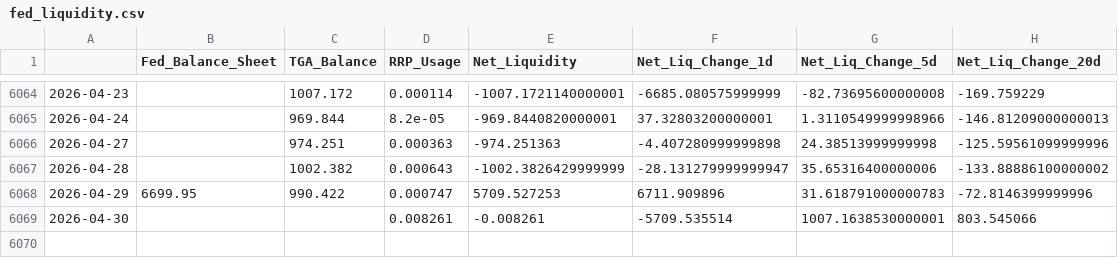
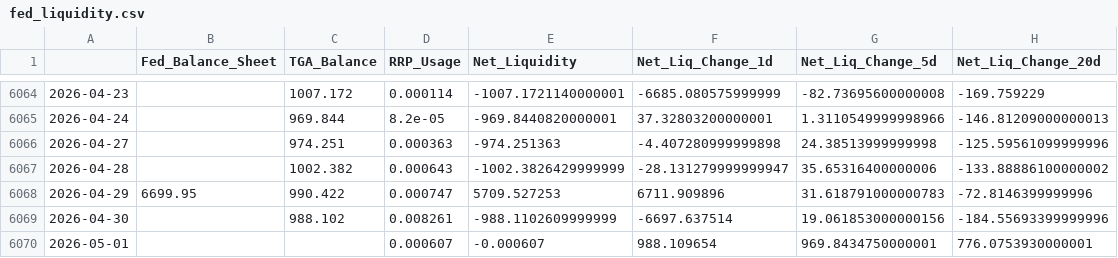
Before and after one commit to maxesser1776/mcf-dashboard, a CSV file: data/processed/fed_liquidity.csv, drawn as a sheet; only a part is shown, gaps mark what is left out.

```diff
--- a/data/processed/fed_liquidity.csv
+++ b/data/processed/fed_liquidity.csv
@@ -6068,2 +6068,3 @@
 2026-04-29,6699.95,990.422,0.000747,5709.527253,6711.909896,31.618791000000783,-72.8146399999996
-2026-04-30,,,0.008261,-0.008261,-5709.535514,1007.1638530000001,803.545066
+2026-04-30,,988.102,0.008261,-988.1102609999999,-6697.637514,19.061853000000156,-184.55693399999996
+2026-05-01,,,0.000607,-0.000607,988.109654,969.8434750000001,776.0753930000001
```
Also changed, not shown: data/processed/credit_spreads.csv, data/processed/funding_stress.csv, 4 other files.
